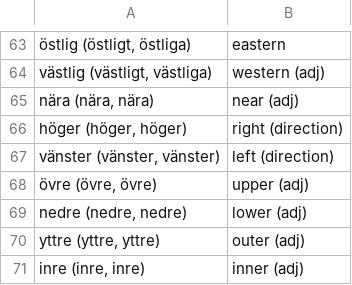
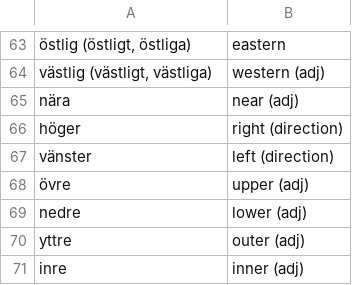
Before and after one commit to zestyping/svenska, a CSV file: ping/adjectives.csv, drawn as a sheet; only a part is shown, gaps mark what is left out.

Commit message:
Remove redundant forms of direction adjectives.

```diff
--- a/ping/adjectives.csv
+++ b/ping/adjectives.csv
@@ -64,8 +64,8 @@
 "västlig (västligt, västliga)","western (adj)"
-"nära (nära, nära)","near (adj)"
-"höger (höger, höger)","right (direction)"
-"vänster (vänster, vänster)","left (direction)"
-"övre (övre, övre)","upper (adj)"
-"nedre (nedre, nedre)","lower (adj)"
-"yttre (yttre, yttre)","outer (adj)"
-"inre (inre, inre)","inner (adj)"
+"nära","near (adj)"
+"höger","right (direction)"
+"vänster","left (direction)"
+"övre","upper (adj)"
+"nedre","lower (adj)"
+"yttre","outer (adj)"
+"inre","inner (adj)"
```
Also changed, not shown: all.tsv.
